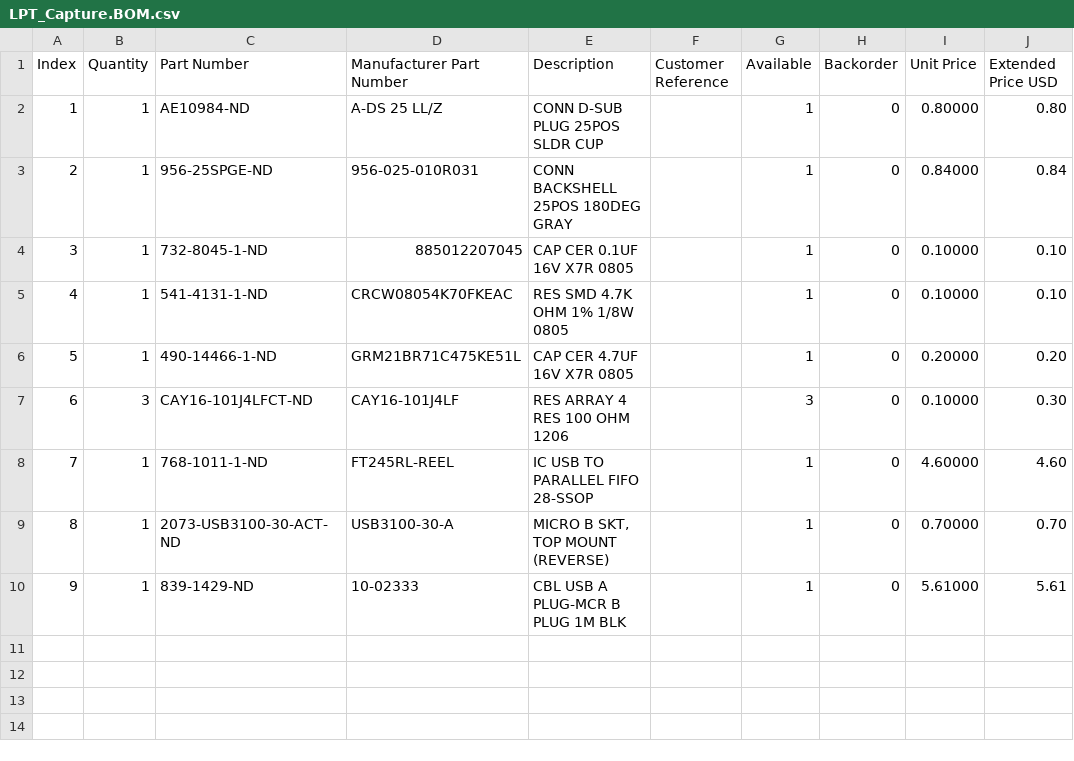
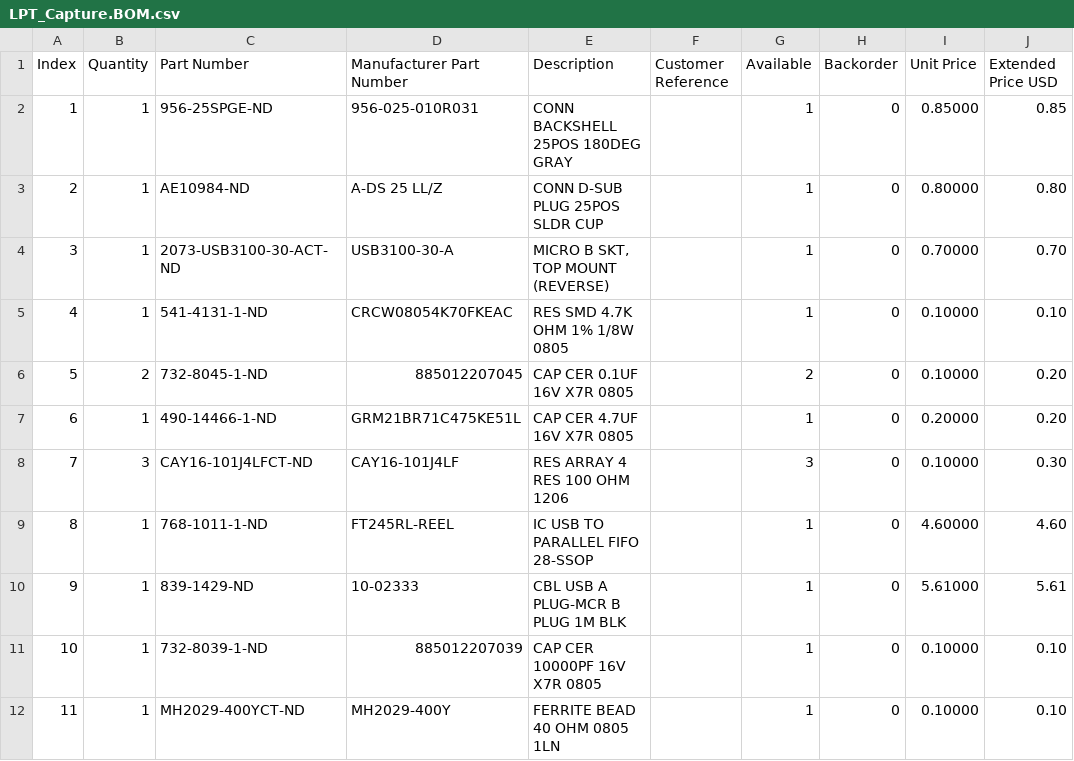
Before and after one commit to bkw777/LPT_Capture, a CSV file: LPT_Capture.BOM.csv, drawn as a sheet; removed rows and columns are numbered as before the commit, all else as after; the diff names each change by its address in the sheet, - before the commit and + after, or states it on an @@ line.

Commit message:
more available fb1 in bom

```diff
--- a/LPT_Capture.BOM.csv
+++ b/LPT_Capture.BOM.csv
+row 2: 1 | 1 | 956-25SPGE-ND | 956-025-010R031 | CONN BACKSHELL 25POS 180DEG GRAY |  | 1 | 0 | 0.85000 | 0.85
@@ column A (Index) renumbered between rows 3 and 9 @@
-row 3: 2 | 1 | 956-25SPGE-ND | 956-025-010R031 | CONN BACKSHELL 25POS 180DEG GRAY |  | 1 | 0 | 0.84000 | 0.84
-row 4: 3 | 1 | 732-8045-1-ND | 885012207045 | CAP CER 0.1UF 16V X7R 0805 |  | 1 | 0 | 0.10000 | 0.10
@@ row 9 moved to row 4: 3 @@
+row 6: 5 | 2 | 732-8045-1-ND | 885012207045 | CAP CER 0.1UF 16V X7R 0805 |  | 2 | 0 | 0.10000 | 0.20
+row 11: 10 | 1 | 732-8039-1-ND | 885012207039 | CAP CER 10000PF 16V X7R 0805 |  | 1 | 0 | 0.10000 | 0.10
+row 12: 11 | 1 | MH2029-400YCT-ND | MH2029-400Y | FERRITE BEAD 40 OHM 0805 1LN |  | 1 | 0 | 0.10000 | 0.10
```
Also changed, not shown: 1 other file.
